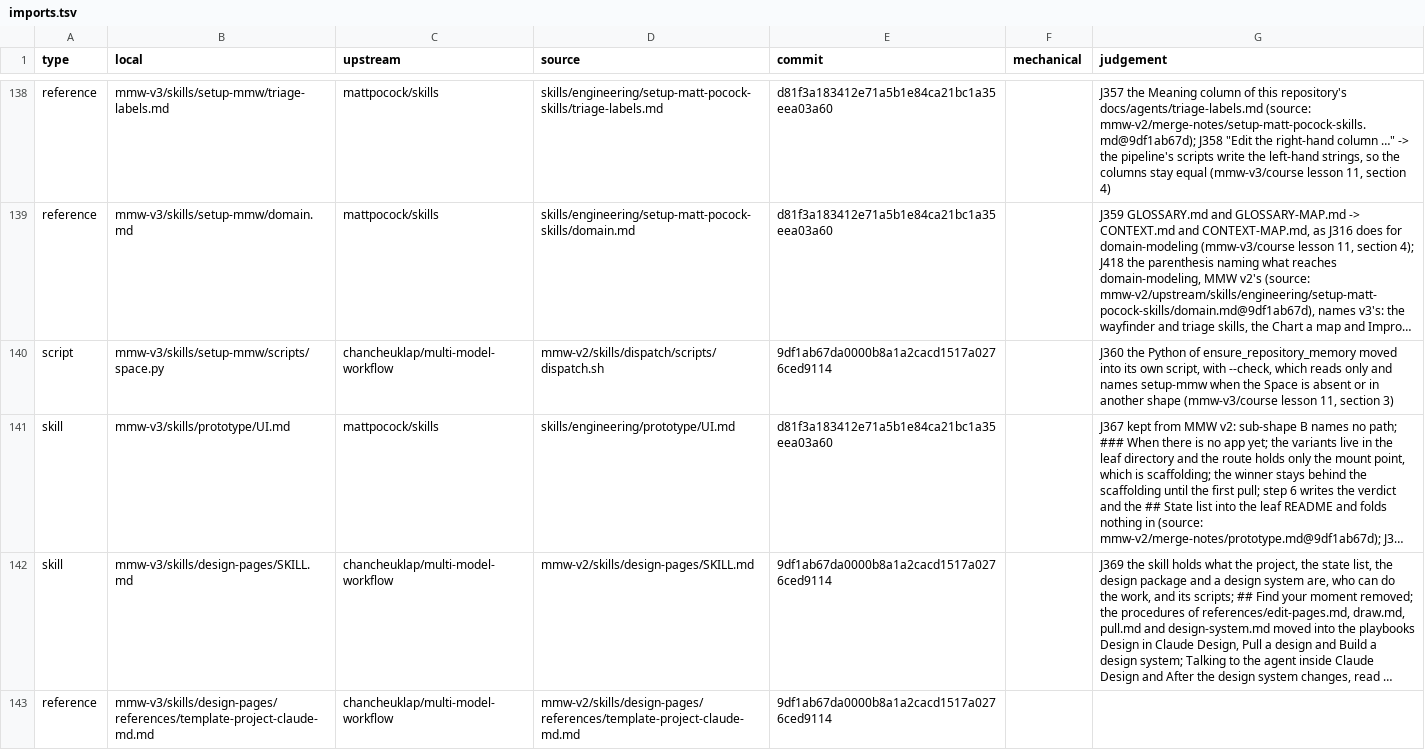
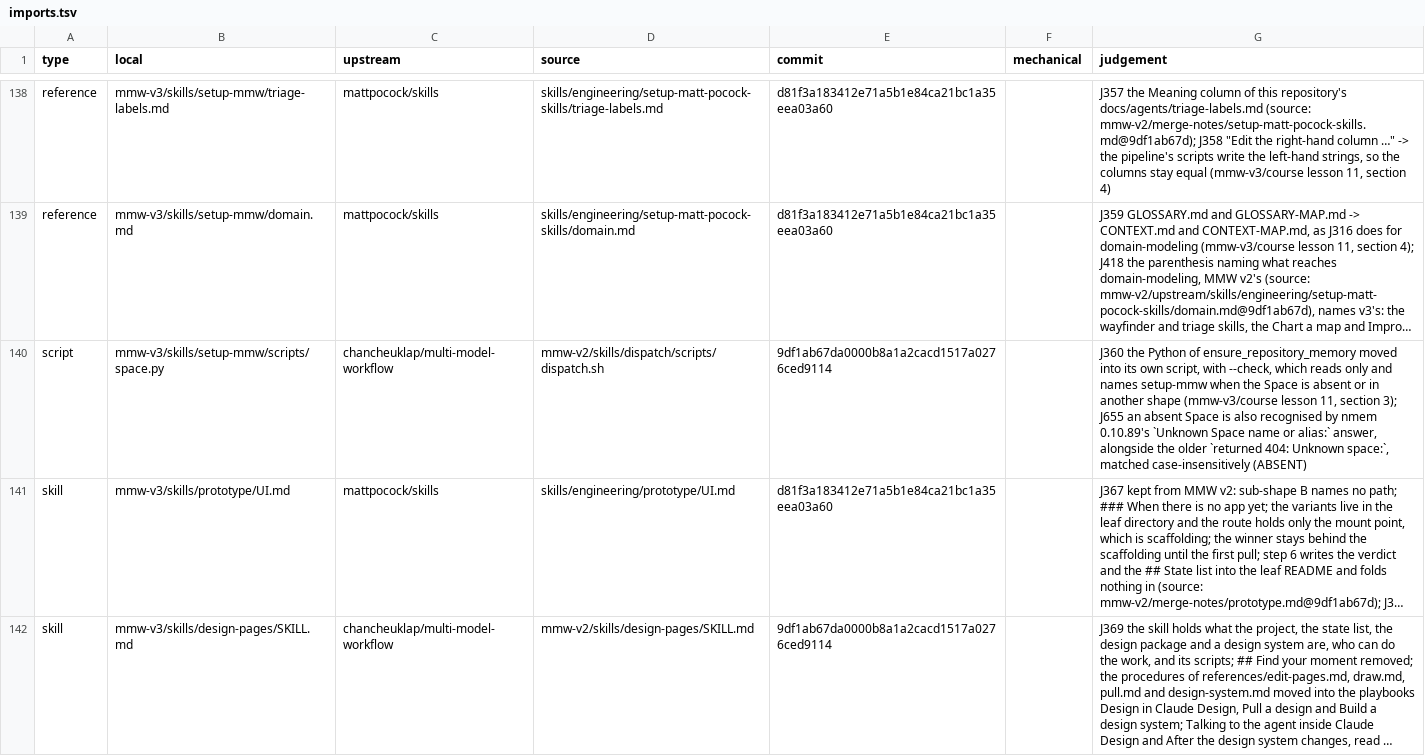
Before and after one commit to chancheuklap/multi-model-workflow, a TSV file: mmw-v3/imports.tsv, drawn as a sheet; only a part is shown, gaps mark what is left out; the shorter side is filled out with more unchanged rows; long unchanged cells end in …; the diff names each change by its address in the sheet, - before the commit and + after, or states it on an @@ line.

```diff
--- a/mmw-v3/imports.tsv
+++ b/mmw-v3/imports.tsv
-G140 (judgement): …11, section 3)
+G140 (judgement): …11, section 3); J655 an absent Space is also recognised by nmem 0.10.89's `Unknown Space name or alias:` answer, alongside the older `returned 404: Unknown space:`, matched case-insensitively (ABSENT)
```
Also changed, not shown: 2 other files.
